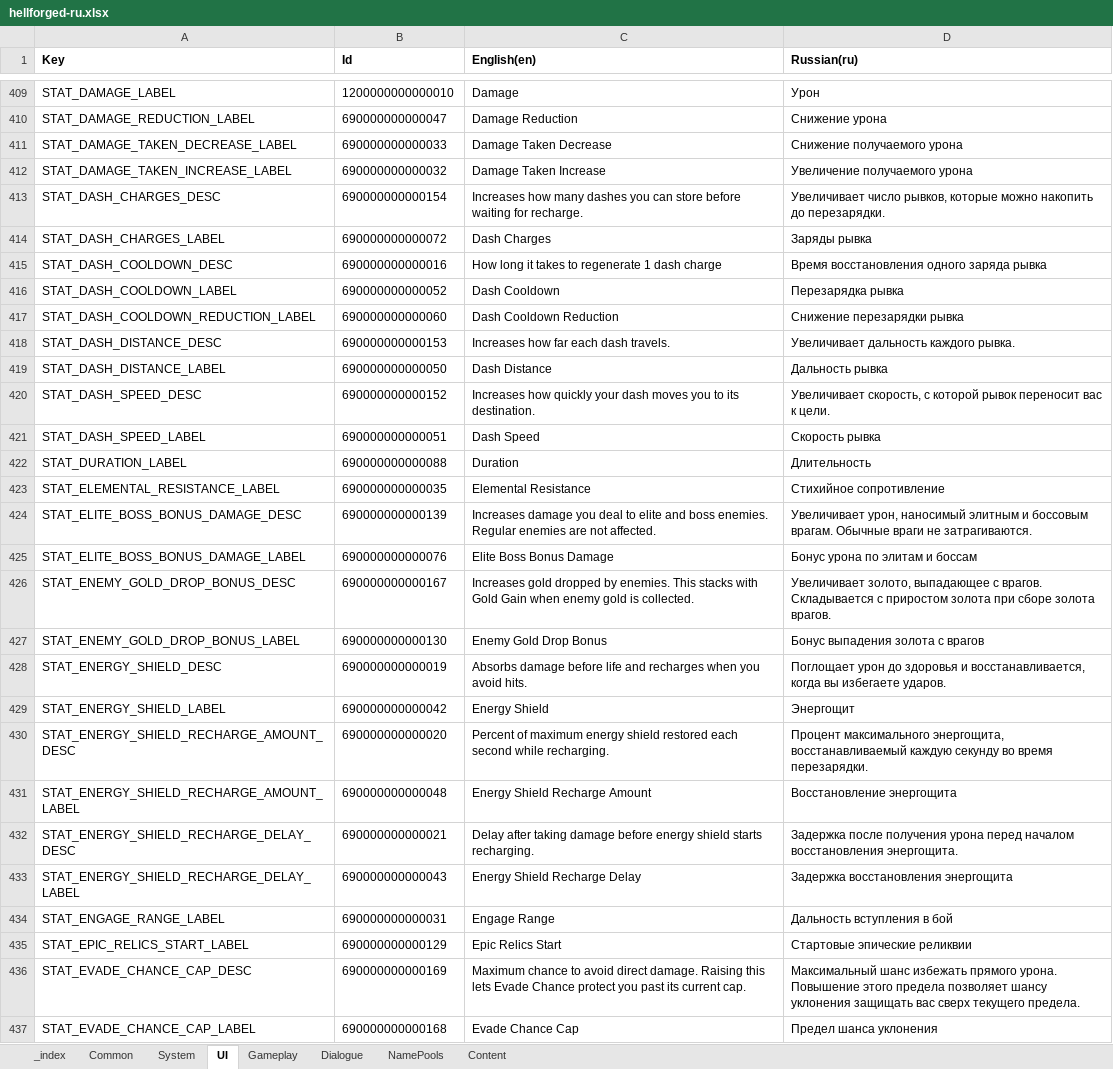
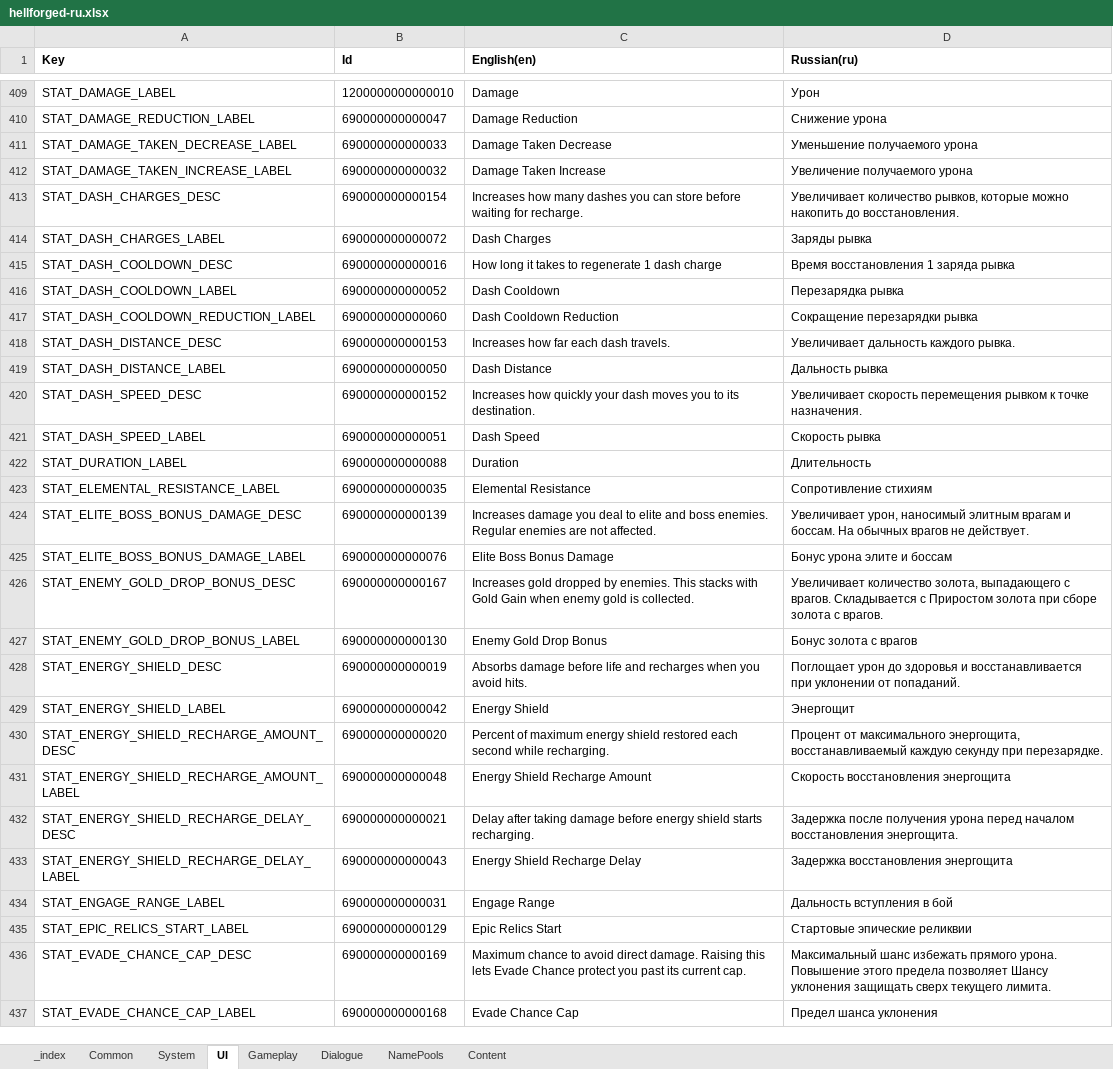
Before and after one commit to nikitaCodeSave/Hellforged-localization-russia, an Excel workbook: xlsx/hellforged-ru.xlsx, sheet UI, drawn as a sheet; only a part is shown, gaps mark what is left out; values as stored, in another font and other column widths than the file's, no borders; the diff covers the shown part only; the diff names each change by its address in the sheet, - before the commit and + after, or states it on an @@ line.

```diff
--- a/xlsx/hellforged-ru.xlsx (sheet UI)
+++ b/xlsx/hellforged-ru.xlsx (sheet UI)
-D411 (Russian(ru)): Снижение получаемого урона
+D411 (Russian(ru)): Уменьшение получаемого урона
-D413 (Russian(ru)): Увеличивает число рывков, которые можно накопить до перезарядки.
+D413 (Russian(ru)): Увеличивает количество рывков, которые можно накопить до восстановления.
-D415 (Russian(ru)): Время восстановления одного заряда рывка
+D415 (Russian(ru)): Время восстановления 1 заряда рывка
-D417 (Russian(ru)): Снижение перезарядки рывка
+D417 (Russian(ru)): Сокращение перезарядки рывка
-D420 (Russian(ru)): Увеличивает скорость, с которой рывок переносит вас к цели.
+D420 (Russian(ru)): Увеличивает скорость перемещения рывком к точке назначения.
-D423 (Russian(ru)): Стихийное сопротивление
+D423 (Russian(ru)): Сопротивление стихиям
-D424 (Russian(ru)): …наносимый элитным и боссовым врагам. Обычные враги не затрагиваются.
+D424 (Russian(ru)): …наносимый элитным врагам и боссам. На обычных врагов не действует.
-D425 (Russian(ru)): Бонус урона по элитам и боссам
+D425 (Russian(ru)): Бонус урона элите и боссам
-D426 (Russian(ru)): Увеличивает золото, выпадающее с врагов. Складывается с приростом золота при сборе золота врагов.
+D426 (Russian(ru)): Увеличивает количество золота, выпадающего с врагов. Складывается с Приростом золота при сборе золота с врагов.
-D427 (Russian(ru)): Бонус выпадения золота с врагов
+D427 (Russian(ru)): Бонус золота с врагов
-D428 (Russian(ru)): …здоровья и восстанавливается, когда вы избегаете ударов.
+D428 (Russian(ru)): …здоровья и восстанавливается при уклонении от попаданий.
-D430 (Russian(ru)): Процент максимального энергощита, восстанавливаемый каждую секунду во время перезарядки.
+D430 (Russian(ru)): Процент от максимального энергощита, восстанавливаемый каждую секунду при перезарядке.
-D431 (Russian(ru)): Восстановление энергощита
+D431 (Russian(ru)): Скорость восстановления энергощита
-D436 (Russian(ru)): …предела позволяет шансу уклонения защищать вас сверх текущего предела.
+D436 (Russian(ru)): …предела позволяет Шансу уклонения защищать сверх текущего лимита.
```
Also changed, not shown: 194 edited cells elsewhere in this sheet, sheet Content, sheet NamePools, sheet Dialogue, sheet Gameplay, sheet System, sheet Common, 12 other files.
